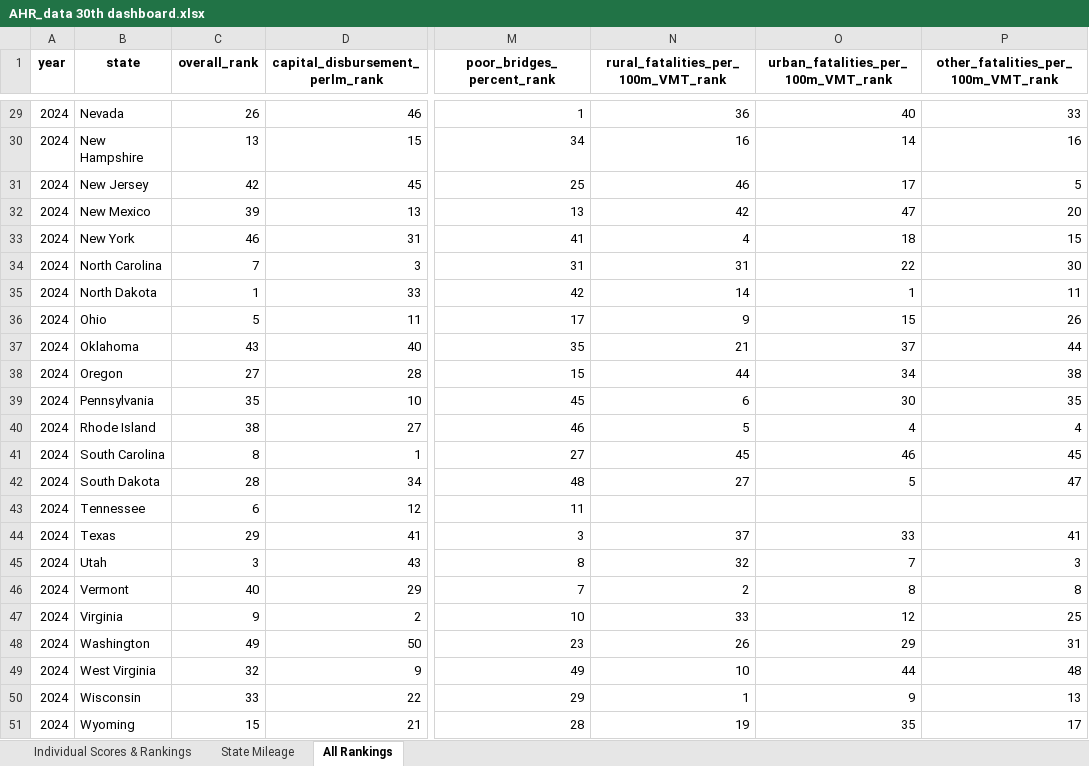
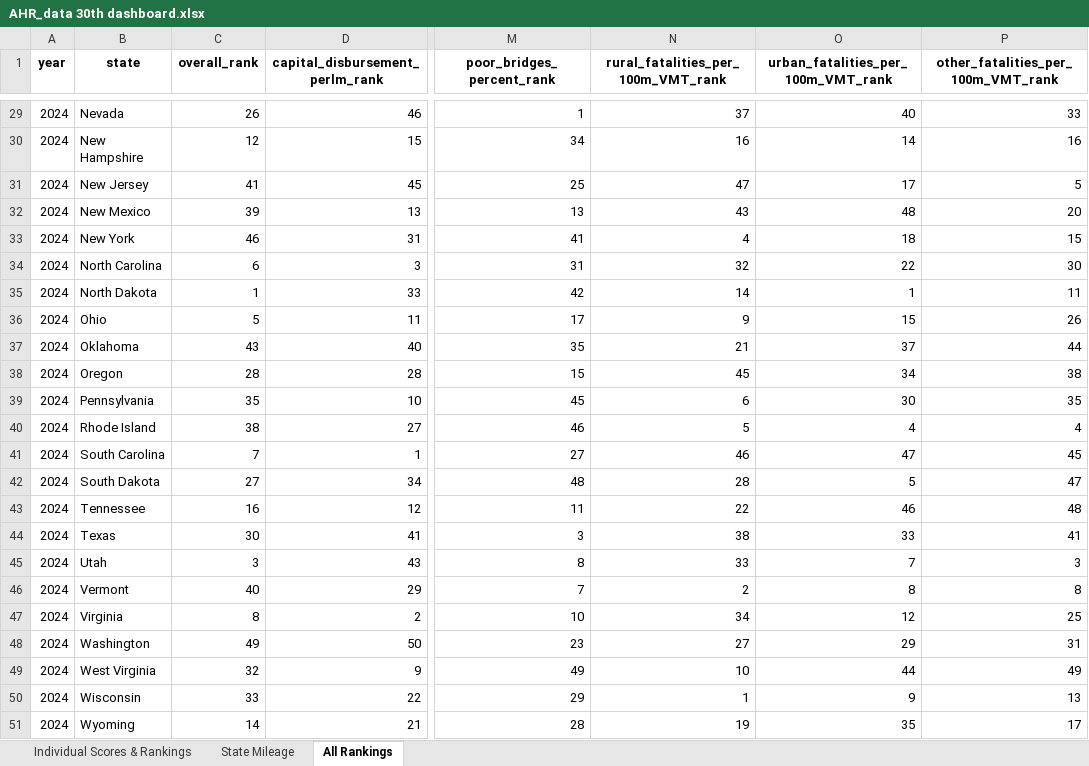
Before and after one commit to ReasonFoundation/Annual-Highway-Report, an Excel workbook: AHR 30th/AHR_data 30th dashboard.xlsx, sheet All Rankings, drawn as a sheet; only a part is shown, gaps mark what is left out; values as stored, in another font and other column widths than the file's, no borders; the diff covers the shown part only; the diff names each change by its address in the sheet, - before the commit and + after, or states it on an @@ line.

```diff
--- a/AHR 30th/AHR_data 30th dashboard.xlsx (sheet All Rankings)
+++ b/AHR 30th/AHR_data 30th dashboard.xlsx (sheet All Rankings)
-N29: 36
+N29: 37
-C30 (overall_rank): 13
+C30 (overall_rank): 12
-C31 (overall_rank): 42
+C31 (overall_rank): 41
-N31: 46
+N31: 47
-N32: 42
+N32: 43
-O32: 47
+O32: 48
-C34 (overall_rank): 7
+C34 (overall_rank): 6
-N34: 31
+N34: 32
-C38 (overall_rank): 27
+C38 (overall_rank): 28
-N38: 44
+N38: 45
-C41 (overall_rank): 8
+C41 (overall_rank): 7
-N41: 45
+N41: 46
-O41: 46
+O41: 47
-C42 (overall_rank): 28
+C42 (overall_rank): 27
-N42: 27
+N42: 28
-C43 (overall_rank): 6
+C43 (overall_rank): 16
-N43: (empty)
+N43: 22
-O43: (empty)
+O43: 46
-P43: (empty)
+P43: 48
-C44 (overall_rank): 29
+C44 (overall_rank): 30
-N44: 37
+N44: 38
-N45: 32
+N45: 33
-C47 (overall_rank): 9
+C47 (overall_rank): 8
-N47: 33
+N47: 34
-N48: 26
+N48: 27
-P49: 48
+P49: 49
-C51 (overall_rank): 15
+C51 (overall_rank): 14
```
Also changed, not shown: 29 edited cells elsewhere in this sheet, sheet Individual Scores & Rankings, AHR 30th/output/AHR_data 30th.xlsx, AHR_combined_data.xlsx, 2 other files.
